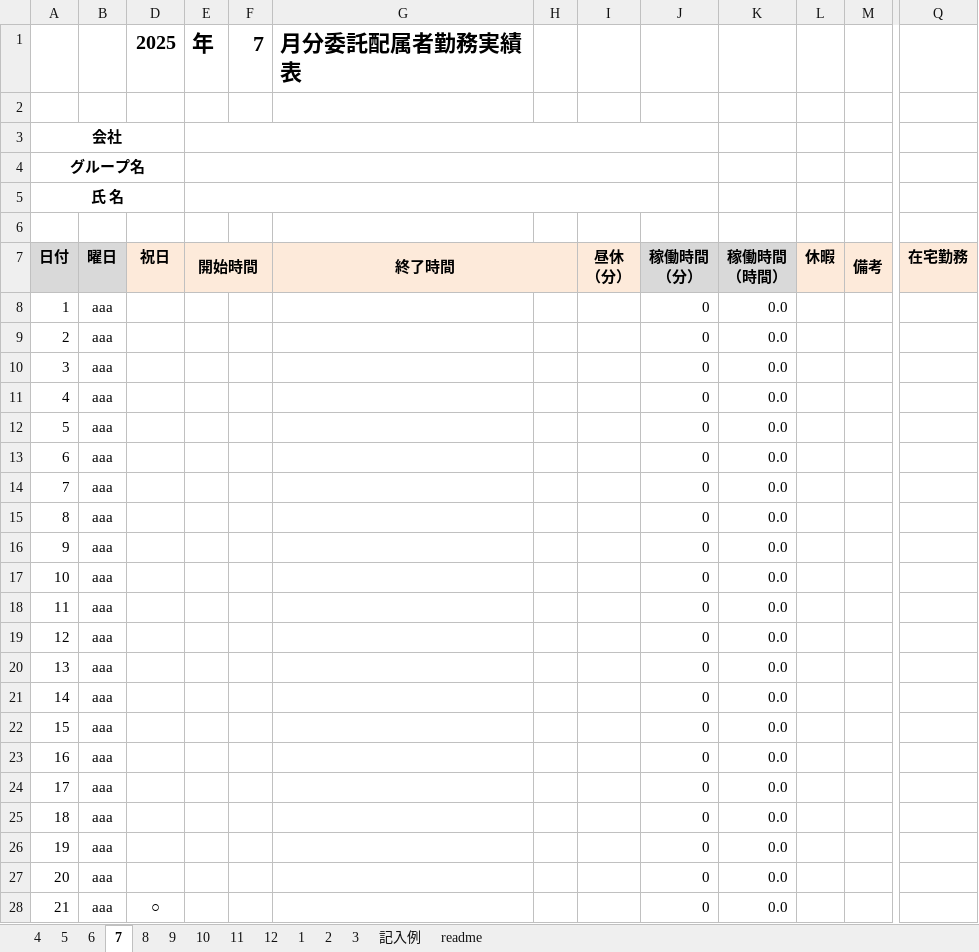
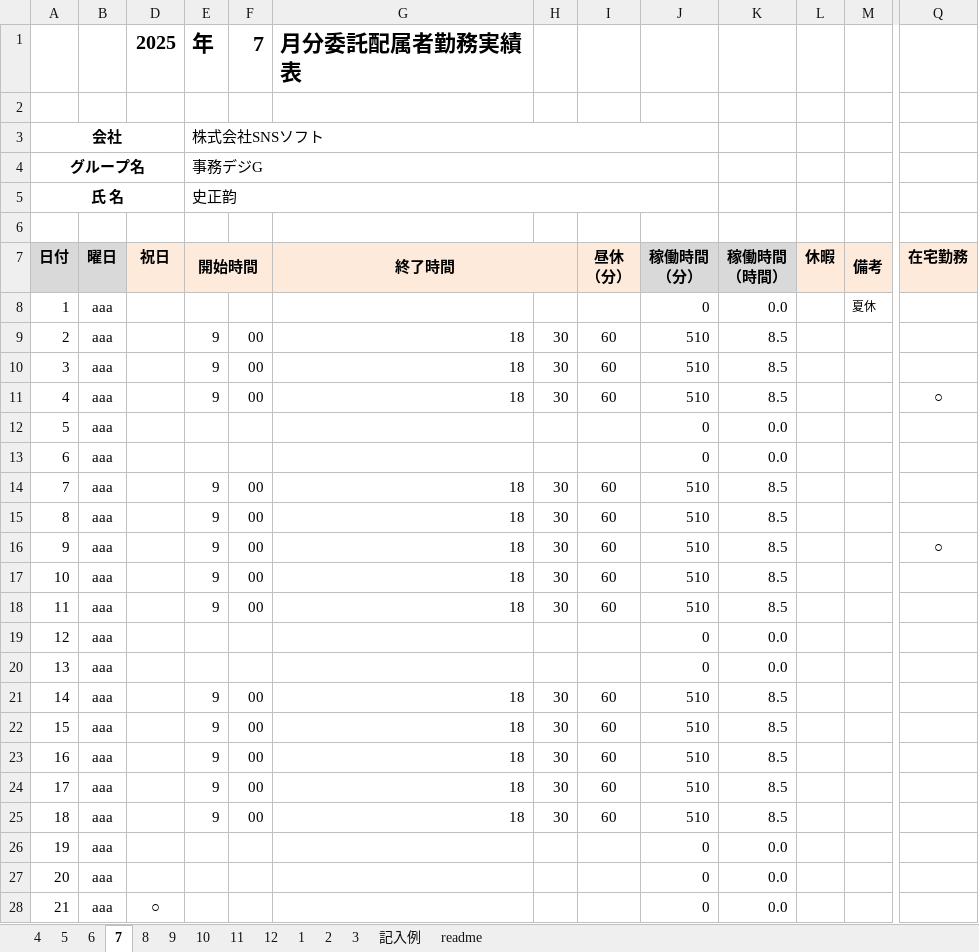
Before and after one commit to shizhengyun/test, an Excel workbook: 2025年度勤務表（史正韵）.xlsm, sheet 7, drawn as a sheet; only a part is shown, gaps mark what is left out; values as stored, in another font and other column widths than the file's, no borders; charts and pictures and conditional formats not drawn; the diff covers the shown part only; the diff names each change by its address in the sheet, - before the commit and + after, or states it on an @@ line.

```diff
--- a/2025年度勤務表（史正韵）.xlsm (sheet 7)
+++ b/2025年度勤務表（史正韵）.xlsm (sheet 7)
-E3 (開始時間): (empty)
+E3 (開始時間): 株式会社SNSソフト
-E4 (開始時間): (empty)
+E4 (開始時間): 事務デジG
-E5 (開始時間): (empty)
+E5 (開始時間): 史正韵
-M8 (備考): (empty)
+M8 (備考): 夏休
-E9:E11 (開始時間): (empty)
+E9:E11 (開始時間): 9
-F9:F11: (empty)
+F9:F11: 00
-G9:G11 (終了時間): (empty)
+G9:G11 (終了時間): 18
-H9:H11: (empty)
+H9:H11: 30
-I9:I11 (昼休 （分）): (empty)
+I9:I11 (昼休 （分）): 60
-J9:J11 (稼働時間 （分）): 0
+J9:J11 (稼働時間 （分）): 510
-K9:K11 (稼働時間 （時間）): 0.0
+K9:K11 (稼働時間 （時間）): 8.5
-Q11 (在宅勤務): (empty)
+Q11 (在宅勤務): ○
-E14:E18 (開始時間): (empty)
+E14:E18 (開始時間): 9
-F14:F18: (empty)
+F14:F18: 00
-G14:G18 (終了時間): (empty)
+G14:G18 (終了時間): 18
-H14:H18: (empty)
+H14:H18: 30
-I14:I18 (昼休 （分）): (empty)
+I14:I18 (昼休 （分）): 60
-J14:J18 (稼働時間 （分）): 0
+J14:J18 (稼働時間 （分）): 510
-K14:K18 (稼働時間 （時間）): 0.0
+K14:K18 (稼働時間 （時間）): 8.5
-Q16 (在宅勤務): (empty)
+Q16 (在宅勤務): ○
-E21:E25 (開始時間): (empty)
+E21:E25 (開始時間): 9
-F21:F25: (empty)
+F21:F25: 00
-G21:G25 (終了時間): (empty)
+G21:G25 (終了時間): 18
-H21:H25: (empty)
+H21:H25: 30
-I21:I25 (昼休 （分）): (empty)
+I21:I25 (昼休 （分）): 60
-J21:J25 (稼働時間 （分）): 0
+J21:J25 (稼働時間 （分）): 510
-K21:K25 (稼働時間 （時間）): 0.0
+K21:K25 (稼働時間 （時間）): 8.5
```
Also changed, not shown: 1 added row, 1 removed row and 50 edited cells elsewhere in this sheet, sheet 6, sheet 12, sheet 8, sheet 10, sheet 11, sheet 9, 1 more sheet, 1 other file.
